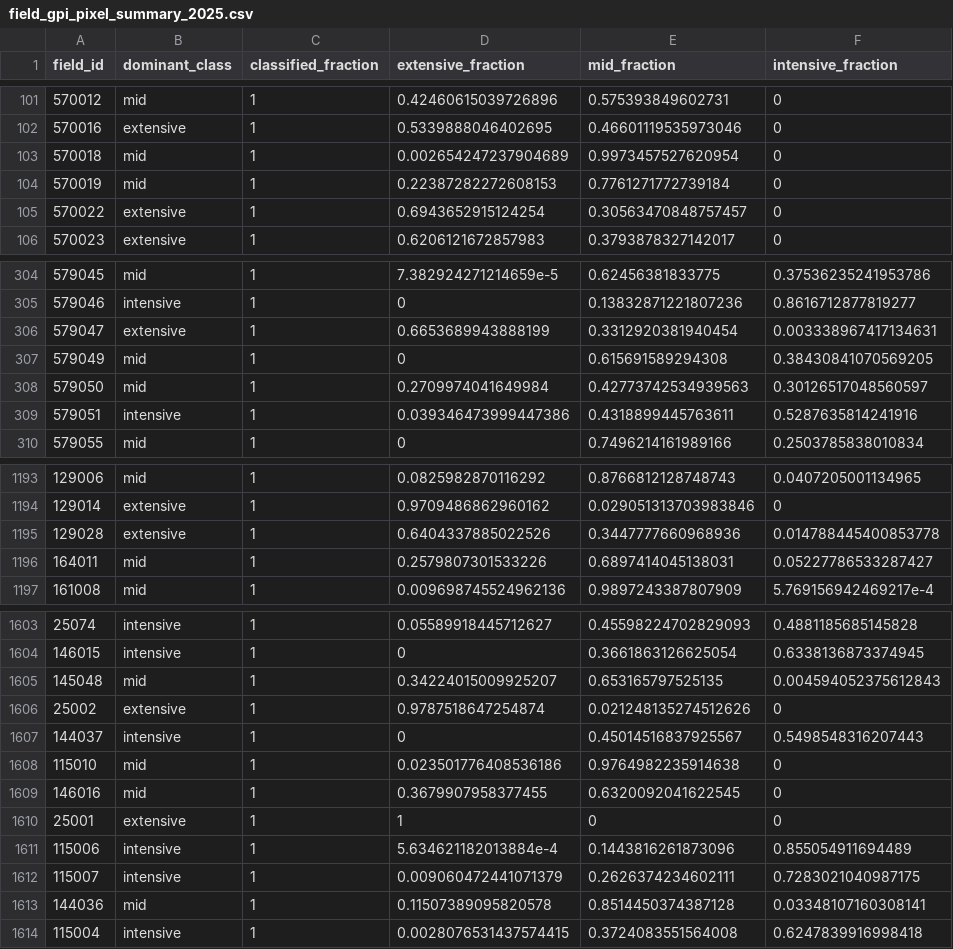
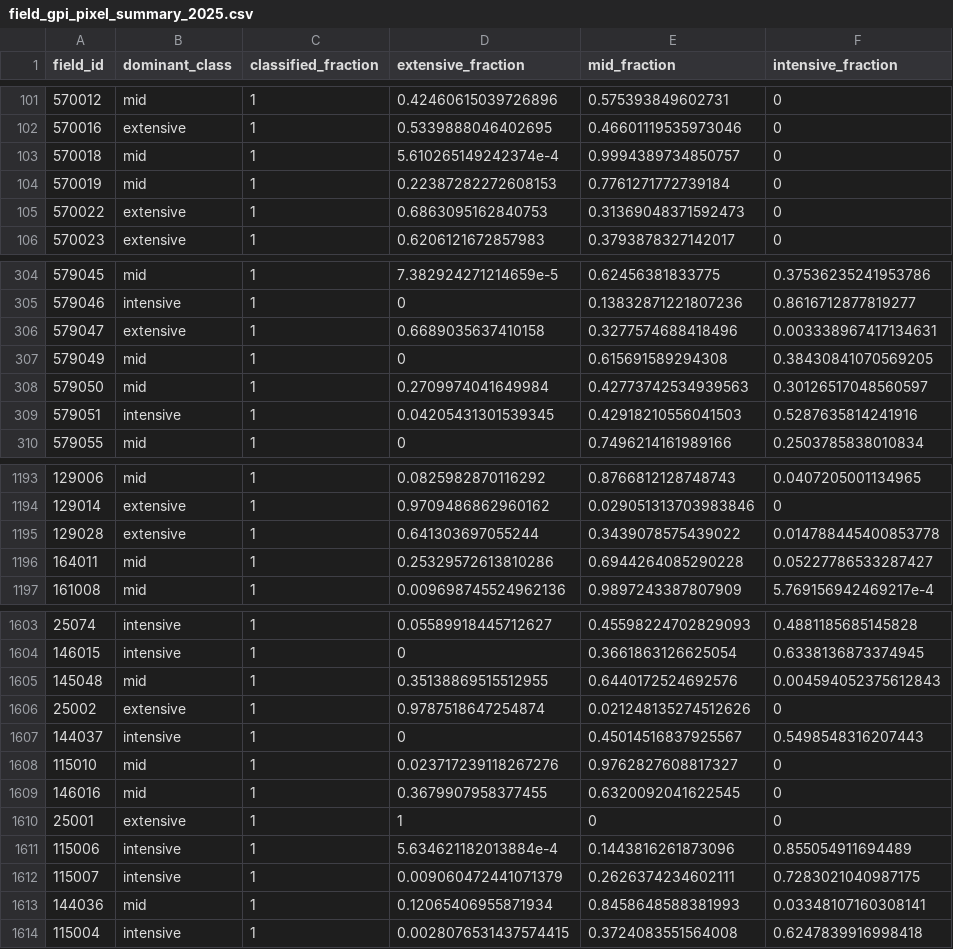
Before and after one commit to taylorbcraft/GPI, a CSV file: data/processed/predictions/field_gpi_pixel_summary_2025.csv, drawn as a sheet; only a part is shown, gaps mark what is left out; the diff covers the shown part only.

```diff
--- a/data/processed/predictions/field_gpi_pixel_summary_2025.csv
+++ b/data/processed/predictions/field_gpi_pixel_summary_2025.csv
@@ -102,5 +102,5 @@ field_id,dominant_class,classified_fraction,extensive_fraction,mid_fraction,inte
 570016,extensive,1,0.5339888046402695,0.46601119535973046,0
-570018,mid,1,0.002654247237904689,0.9973457527620954,0
+570018,mid,1,5.610265149242374e-4,0.9994389734850757,0
 570019,mid,1,0.22387282272608153,0.7761271772739184,0
-570022,extensive,1,0.6943652915124254,0.30563470848757457,0
+570022,extensive,1,0.6863095162840753,0.31369048371592473,0
 570023,extensive,1,0.6206121672857983,0.3793878327142017,0
@@ -305,6 +305,6 @@ field_id,dominant_class,classified_fraction,extensive_fraction,mid_fraction,inte
 579046,intensive,1,0,0.13832871221807236,0.8616712877819277
-579047,extensive,1,0.6653689943888199,0.3312920381940454,0.003338967417134631
+579047,extensive,1,0.6689035637410158,0.3277574688418496,0.003338967417134631
 579049,mid,1,0,0.615691589294308,0.38430841070569205
 579050,mid,1,0.2709974041649984,0.42773742534939563,0.30126517048560597
-579051,intensive,1,0.039346473999447386,0.4318899445763611,0.5287635814241916
+579051,intensive,1,0.04205431301539345,0.42918210556041503,0.5287635814241916
 579055,mid,1,0,0.7496214161989166,0.2503785838010834
@@ -1194,4 +1194,4 @@ field_id,dominant_class,classified_fraction,extensive_fraction,mid_fraction,inte
 129014,extensive,1,0.9709486862960162,0.029051313703983846,0
-129028,extensive,1,0.6404337885022526,0.3447777660968936,0.014788445400853778
-164011,mid,1,0.2579807301533226,0.6897414045138031,0.05227786533287427
+129028,extensive,1,0.641303697055244,0.3439078575439022,0.014788445400853778
+164011,mid,1,0.25329572613810286,0.6944264085290228,0.05227786533287427
 161008,mid,1,0.009698745524962136,0.9897243387807909,5.769156942469217e-4
@@ -1604,6 +1604,6 @@ field_id,dominant_class,classified_fraction,extensive_fraction,mid_fraction,inte
 146015,intensive,1,0,0.3661863126625054,0.6338136873374945
-145048,mid,1,0.34224015009925207,0.653165797525135,0.004594052375612843
+145048,mid,1,0.35138869515512955,0.6440172524692576,0.004594052375612843
 25002,extensive,1,0.9787518647254874,0.021248135274512626,0
 144037,intensive,1,0,0.45014516837925567,0.5498548316207443
-115010,mid,1,0.023501776408536186,0.9764982235914638,0
+115010,mid,1,0.023717239118267276,0.9762827608817327,0
 146016,mid,1,0.3679907958377455,0.6320092041622545,0
@@ -1612,3 +1612,3 @@ field_id,dominant_class,classified_fraction,extensive_fraction,mid_fraction,inte
 115007,intensive,1,0.009060472441071379,0.2626374234602111,0.7283021040987175
-144036,mid,1,0.11507389095820578,0.8514450374387128,0.03348107160308141
+144036,mid,1,0.12065406955871934,0.8458648588381993,0.03348107160308141
 115004,intensive,1,0.0028076531437574415,0.3724083551564008,0.6247839916998418
```
Also changed, not shown: 110 edited cells elsewhere in this file, data/processed/validation/environmental_validation_summary_2025.csv, 17 other files.
